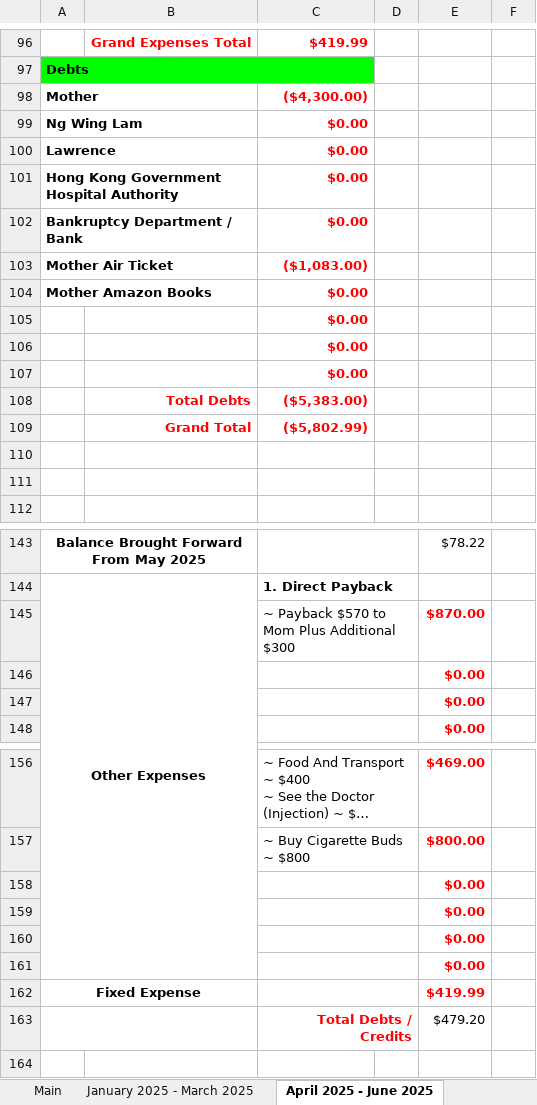
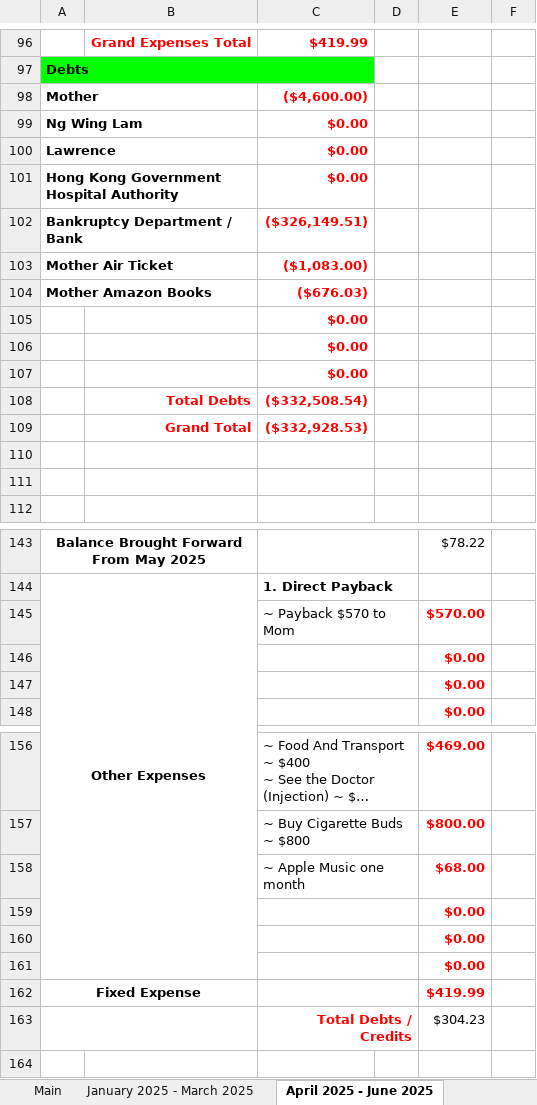
Before and after one commit to alantangsinglun/Income-Forecast, an Excel workbook: Income And Expenses Forecast Demo.xlsx, sheet April 2025 - June 2025, drawn as a sheet; only a part is shown, gaps mark what is left out; long unchanged cells end in …; values as stored, in another font and other column widths than the file's, no borders; conditional formats not drawn; removed rows and columns are numbered as before the commit, all else as after; the diff covers the shown part only; the diff names each change by its address in the sheet, - before the commit and + after, or states it on an @@ line.

Commit message:
docs: 1. Revenue and Expenses Updated. 2. Switch to Apple Music on 8th of July 2025.

```diff
--- a/Income And Expenses Forecast Demo.xlsx (sheet April 2025 - June 2025)
+++ b/Income And Expenses Forecast Demo.xlsx (sheet April 2025 - June 2025)
-C98: ($4,300.00)
+C98: ($4,600.00)
-C102: $0.00
+C102: ($326,149.51)
-C104: $0.00
+C104: ($676.03)
-C108: ($5,383.00)
+C108: ($332,508.54)
-C109: ($5,802.99)
+C109: ($332,928.53)
-row 145:  |  | ~ Payback $570 to Mom Plus Additional $300 |  | $870.00
+row 145:  |  | ~ Payback $570 to Mom |  | $570.00
-row 158:  |  |  |  | $0.00
+row 158:  |  | ~ Apple Music one month |  | $68.00
-E163: $479.20
+E163: $304.23
```
Also changed, not shown: 10 edited cells elsewhere in this sheet, sheet January 2025 - March 2025, sheet July 2028 - September 2028, sheet April 2028 - June 2028, sheet October 2028 - December 2028, sheet July 2026 - September 2026, sheet April 2027 - June 2027, 9 more sheets.
